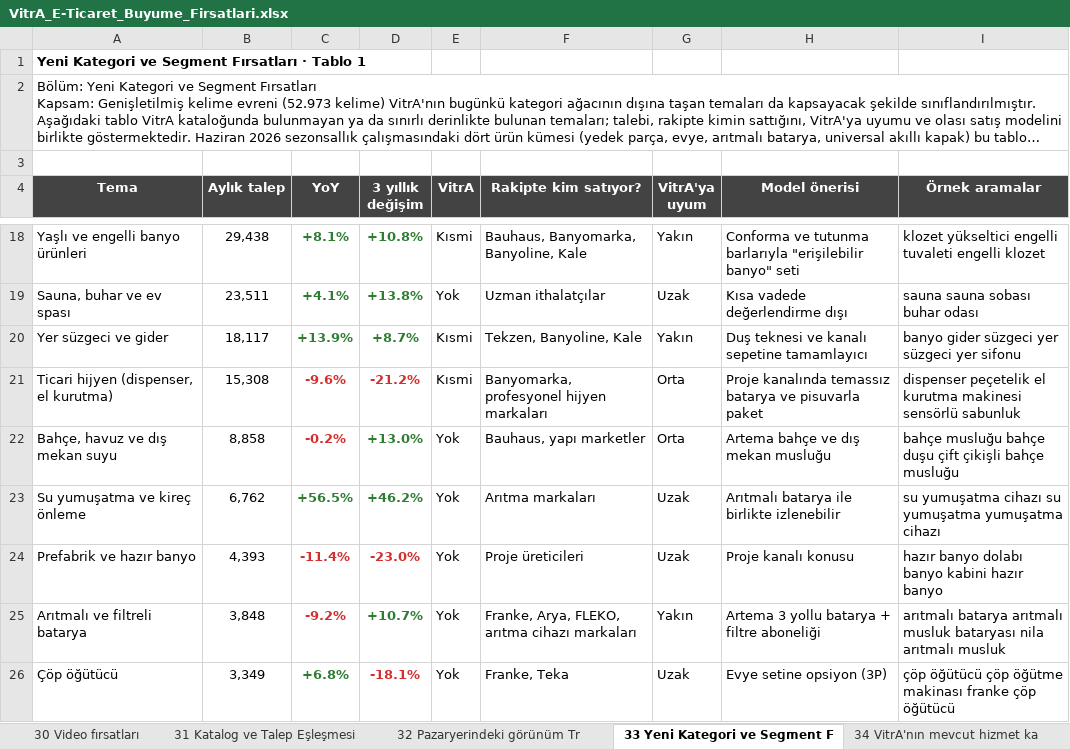
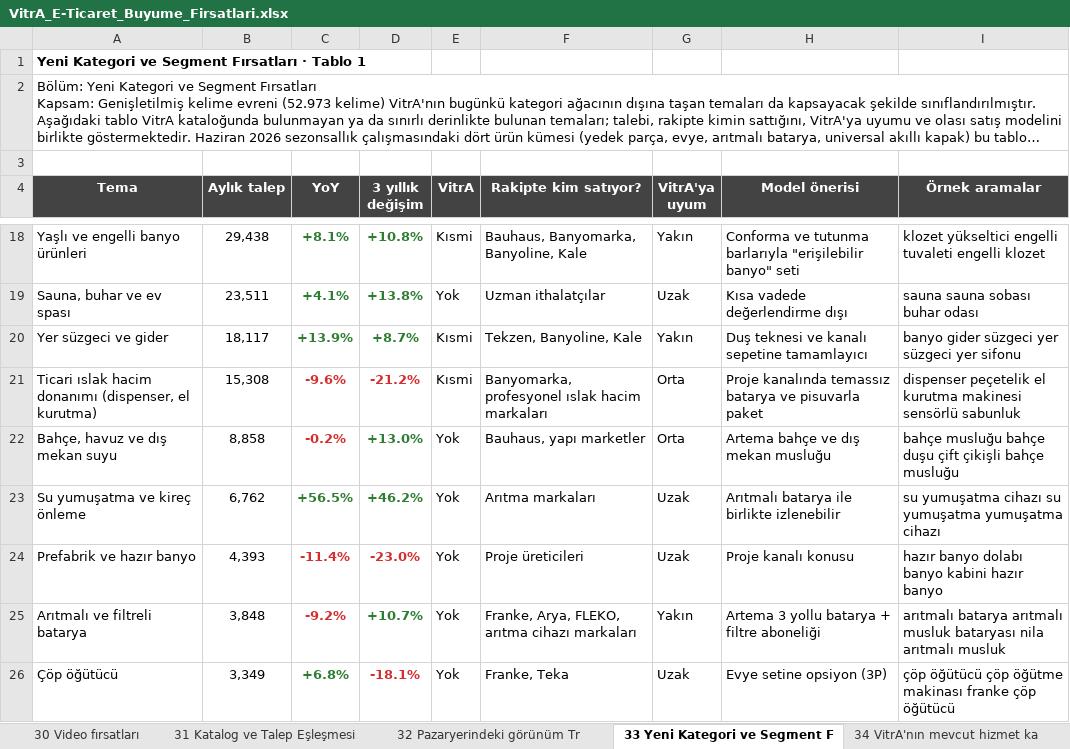
Before and after one commit to erdogan1ozdemir/vitra-e-ticaret-buyume-firsatlari, an Excel workbook: VitrA_E-Ticaret_Buyume_Firsatlari.xlsx, sheet 33 Yeni Kategori ve Segment F, drawn as a sheet; only a part is shown, gaps mark what is left out; long unchanged cells end in …; values as stored, in another font and other column widths than the file's, no borders; the diff names each change by its address in the sheet, - before the commit and + after, or states it on an @@ line.

```diff
--- a/VitrA_E-Ticaret_Buyume_Firsatlari.xlsx (sheet 33 Yeni Kategori ve Segment F)
+++ b/VitrA_E-Ticaret_Buyume_Firsatlari.xlsx (sheet 33 Yeni Kategori ve Segment F)
-A21 (Tema): Ticari hijyen (dispenser, el kurutma)
+A21 (Tema): Ticari ıslak hacim donanımı (dispenser, el kurutma)
-F21 (Rakipte kim satıyor?): Banyomarka, profesyonel hijyen markaları
+F21 (Rakipte kim satıyor?): Banyomarka, profesyonel ıslak hacim markaları
```
Also changed, not shown: 11 other files.
